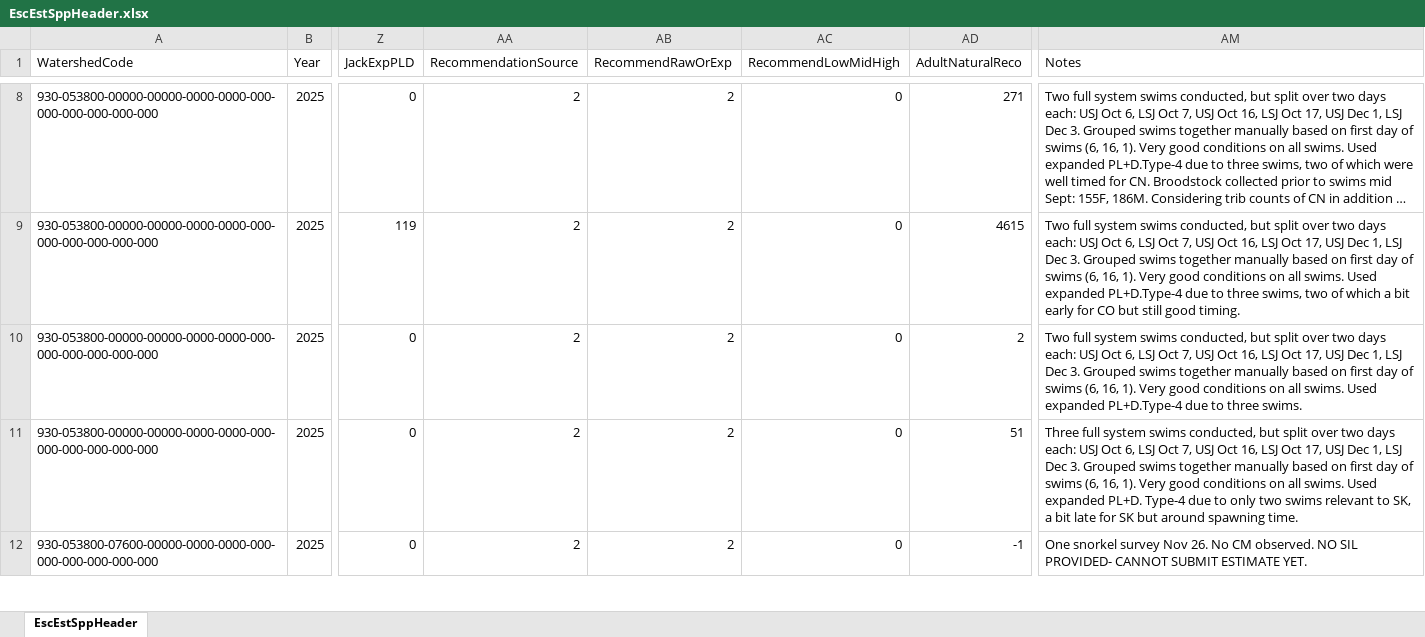
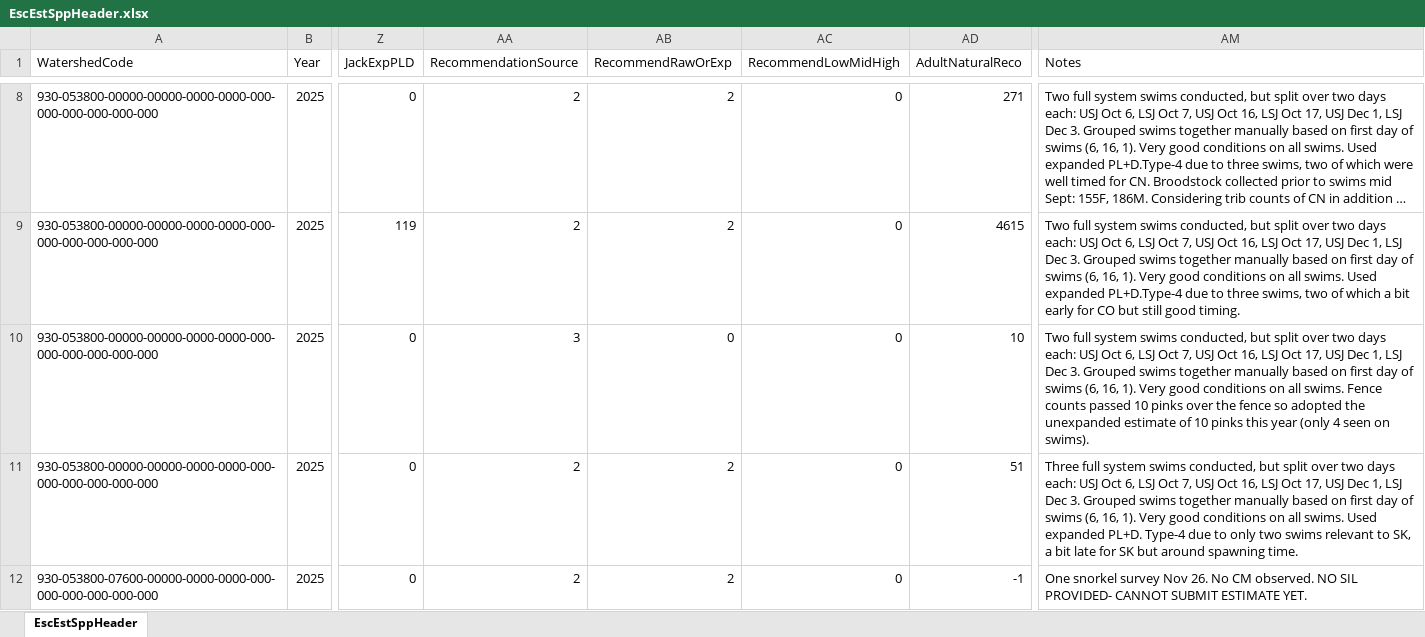
Before and after one commit to khdavidson/A20, an Excel workbook: data/escapement/prelim-inseason/2025/EscEstSppHeader.xlsx, sheet EscEstSppHeader, drawn as a sheet; only a part is shown, gaps mark what is left out; long unchanged cells end in …; values as stored, in another font and other column widths than the file's, no borders; the diff names each change by its address in the sheet, - before the commit and + after, or states it on an @@ line.

Commit message:
updated SIL+AUC database export

```diff
--- a/data/escapement/prelim-inseason/2025/EscEstSppHeader.xlsx (sheet EscEstSppHeader)
+++ b/data/escapement/prelim-inseason/2025/EscEstSppHeader.xlsx (sheet EscEstSppHeader)
-AA10 (RecommendationSource): 2
+AA10 (RecommendationSource): 3
-AB10 (RecommendRawOrExp): 2
+AB10 (RecommendRawOrExp): 0
-AD10 (AdultNaturalReco): 2
+AD10 (AdultNaturalReco): 10
-AM10 (Notes): …all swims. Used expanded PL+D.Type-4 due to three swims.
+AM10 (Notes): …all swims. Fence counts passed 10 pinks over the fence so adopted the unexpanded estimate of 10 pinks this year (only 4 seen on swims).
```
